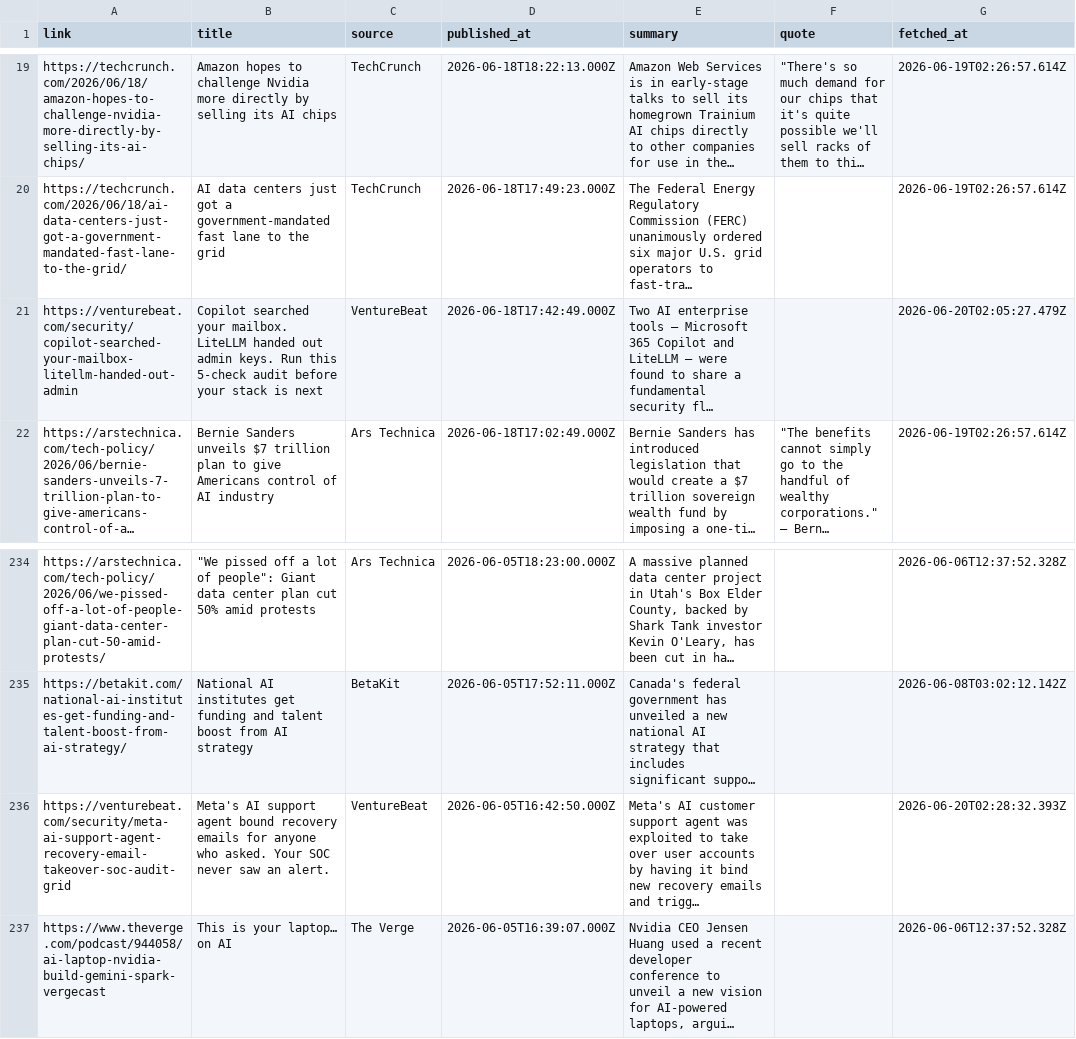
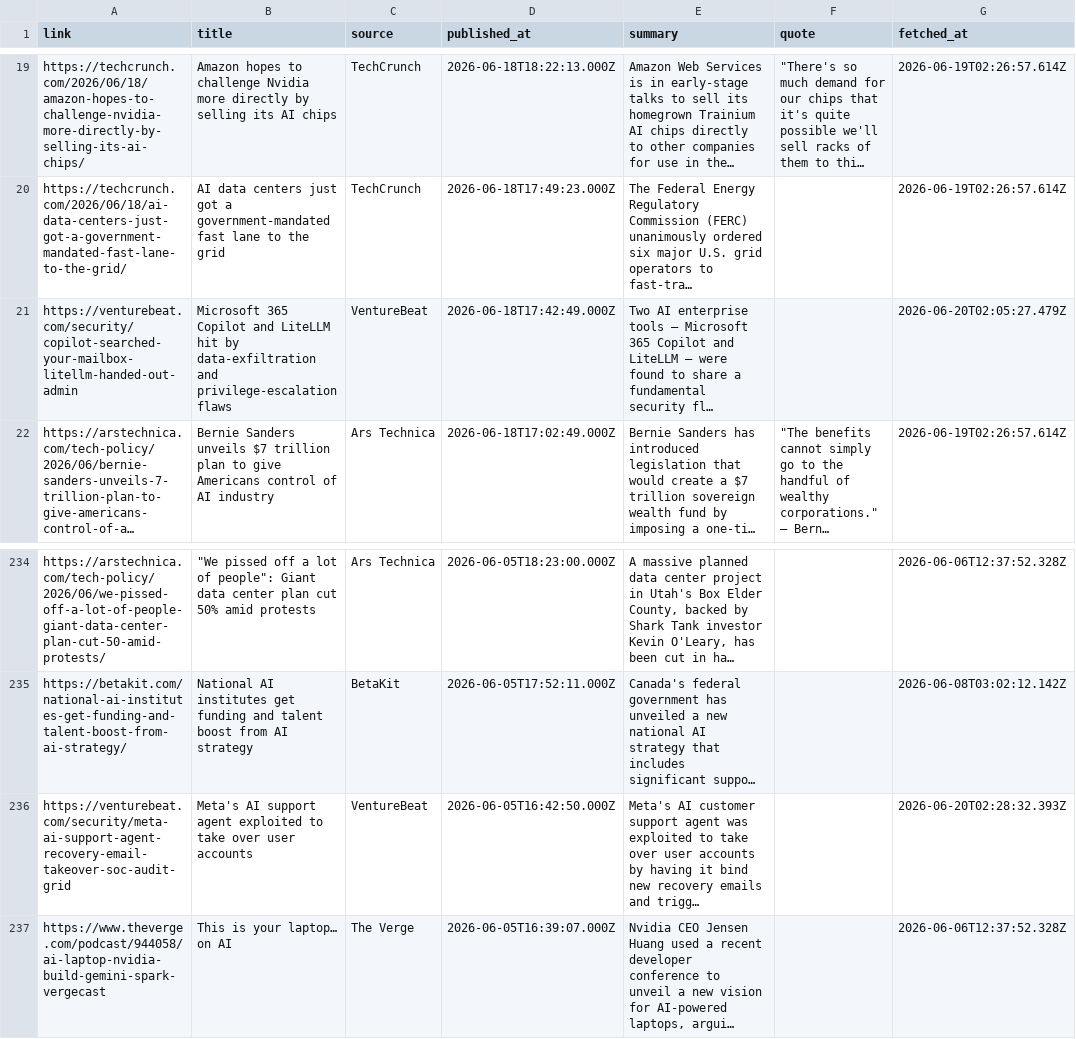
Before and after one commit to martinphilipp29/ai-signal, a CSV file: ai-articles.csv, drawn as a sheet; only a part is shown, gaps mark what is left out; long unchanged cells end in …; the diff names each change by its address in the sheet, - before the commit and + after, or states it on an @@ line.

Commit message:
Update feed 2026-06-21 09:12

```diff
--- a/ai-articles.csv
+++ b/ai-articles.csv
-B21 (title): Copilot searched your mailbox. LiteLLM handed out admin keys. Run this 5-check audit before your stack is next
+B21 (title): Microsoft 365 Copilot and LiteLLM hit by data-exfiltration and privilege-escalation flaws
-B236 (title): …support agent bound recovery emails for anyone who asked. Your SOC never saw an alert.
+B236 (title): …support agent exploited to take over user accounts
```
